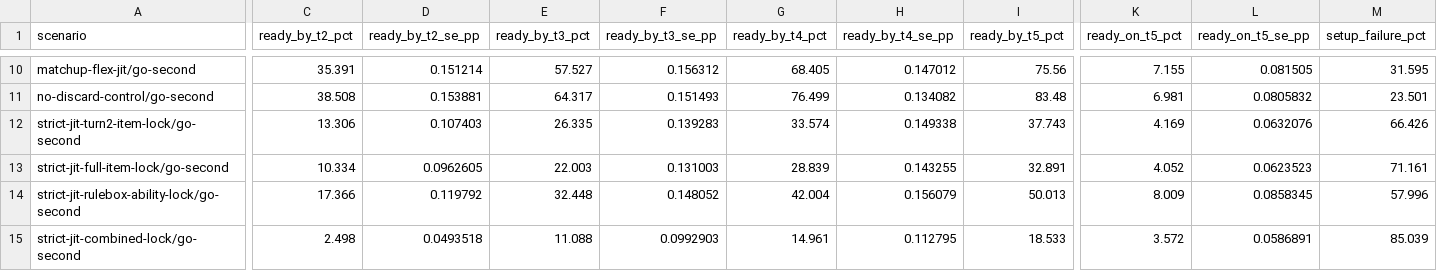
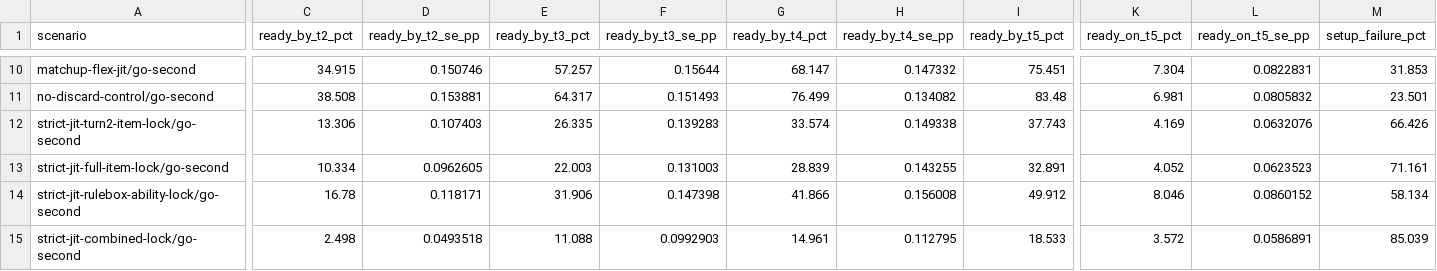
Before and after one commit to FlareZ123/pokemon-sims, a CSV file: results/simulation_results.csv, drawn as a sheet; only a part is shown, gaps mark what is left out; the diff covers the shown part only; the diff names each change by its address in the sheet, - before the commit and + after, or states it on an @@ line.

Commit message:
Refresh 100000-trial setup matrix for #951

```diff
--- a/results/simulation_results.csv
+++ b/results/simulation_results.csv
-C10 (ready_by_t2_pct): 35.391
+C10 (ready_by_t2_pct): 34.915
-D10 (ready_by_t2_se_pp): 0.151214
+D10 (ready_by_t2_se_pp): 0.150746
-E10 (ready_by_t3_pct): 57.527
+E10 (ready_by_t3_pct): 57.257
-F10 (ready_by_t3_se_pp): 0.156312
+F10 (ready_by_t3_se_pp): 0.15644
-G10 (ready_by_t4_pct): 68.405
+G10 (ready_by_t4_pct): 68.147
-H10 (ready_by_t4_se_pp): 0.147012
+H10 (ready_by_t4_se_pp): 0.147332
-I10 (ready_by_t5_pct): 75.56
+I10 (ready_by_t5_pct): 75.451
-K10 (ready_on_t5_pct): 7.155
+K10 (ready_on_t5_pct): 7.304
-L10 (ready_on_t5_se_pp): 0.081505
+L10 (ready_on_t5_se_pp): 0.0822831
-M10 (setup_failure_pct): 31.595
+M10 (setup_failure_pct): 31.853
-C14 (ready_by_t2_pct): 17.366
+C14 (ready_by_t2_pct): 16.78
-D14 (ready_by_t2_se_pp): 0.119792
+D14 (ready_by_t2_se_pp): 0.118171
-E14 (ready_by_t3_pct): 32.448
+E14 (ready_by_t3_pct): 31.906
-F14 (ready_by_t3_se_pp): 0.148052
+F14 (ready_by_t3_se_pp): 0.147398
-G14 (ready_by_t4_pct): 42.004
+G14 (ready_by_t4_pct): 41.866
-H14 (ready_by_t4_se_pp): 0.156079
+H14 (ready_by_t4_se_pp): 0.156008
-I14 (ready_by_t5_pct): 50.013
+I14 (ready_by_t5_pct): 49.912
-K14 (ready_on_t5_pct): 8.009
+K14 (ready_on_t5_pct): 8.046
-L14 (ready_on_t5_se_pp): 0.0858345
+L14 (ready_on_t5_se_pp): 0.0860152
-M14 (setup_failure_pct): 57.996
+M14 (setup_failure_pct): 58.134
```
Also changed, not shown: 87 edited cells elsewhere in this file.
